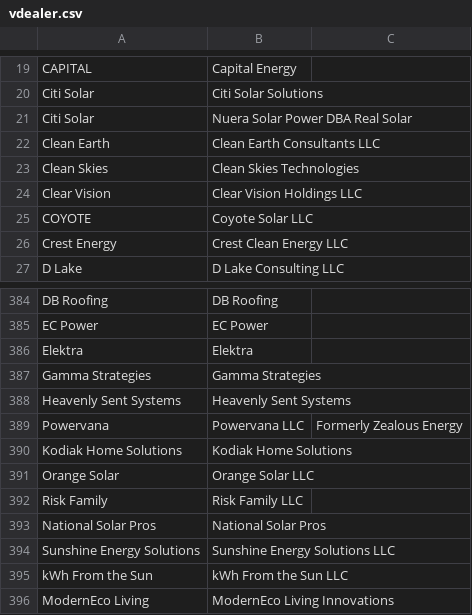
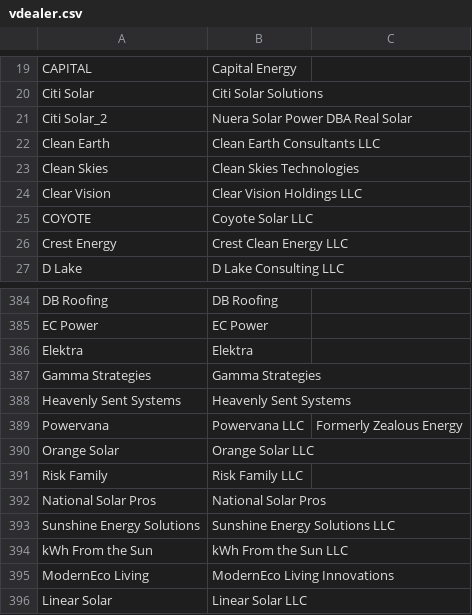
Before and after one commit to Shakezidin/OWE-project, a CSV file: owehub/scripts/dbSchemas/rawData/vdealer.csv, drawn as a sheet; only a part is shown, gaps mark what is left out; the shorter side is filled out with more unchanged rows.

```diff
--- a/owehub/scripts/dbSchemas/rawData/vdealer.csv
+++ b/owehub/scripts/dbSchemas/rawData/vdealer.csv
@@ -20,3 +20,3 @@ CAPITAL,Capital Energy,
 Citi Solar,Citi Solar Solutions,
-Citi Solar,Nuera Solar Power DBA Real Solar,
+Citi Solar_2,Nuera Solar Power DBA Real Solar,
 Clean Earth,Clean Earth Consultants LLC,
@@ -389,3 +389,2 @@ Heavenly Sent Systems,Heavenly Sent Systems,
 Powervana,Powervana LLC,Formerly Zealous Energy
-Kodiak Home Solutions,Kodiak Home Solutions,
 Orange Solar,Orange Solar LLC,
```
Also changed, not shown: 10 other files.
